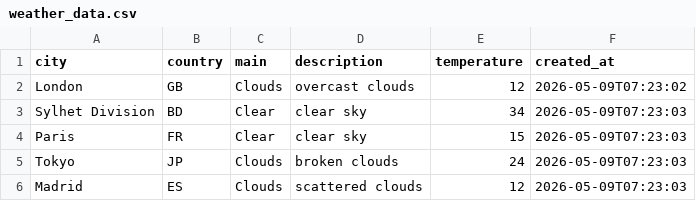
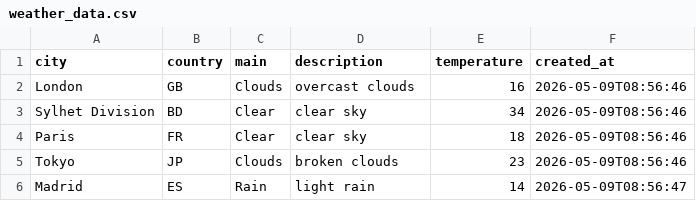
Before and after one commit to amzzz930/amin_repository, a CSV file: weather_data.csv, drawn as a sheet.

```diff
--- a/weather_data.csv
+++ b/weather_data.csv
@@ -1,6 +1,6 @@
 city,country,main,description,temperature,created_at
-London,GB,Clouds,overcast clouds,12,2026-05-09T07:23:02
-Sylhet Division,BD,Clear,clear sky,34,2026-05-09T07:23:03
-Paris,FR,Clear,clear sky,15,2026-05-09T07:23:03
-Tokyo,JP,Clouds,broken clouds,24,2026-05-09T07:23:03
-Madrid,ES,Clouds,scattered clouds,12,2026-05-09T07:23:03
+London,GB,Clouds,overcast clouds,16,2026-05-09T08:56:46
+Sylhet Division,BD,Clear,clear sky,34,2026-05-09T08:56:46
+Paris,FR,Clear,clear sky,18,2026-05-09T08:56:46
+Tokyo,JP,Clouds,broken clouds,23,2026-05-09T08:56:46
+Madrid,ES,Rain,light rain,14,2026-05-09T08:56:47
```
